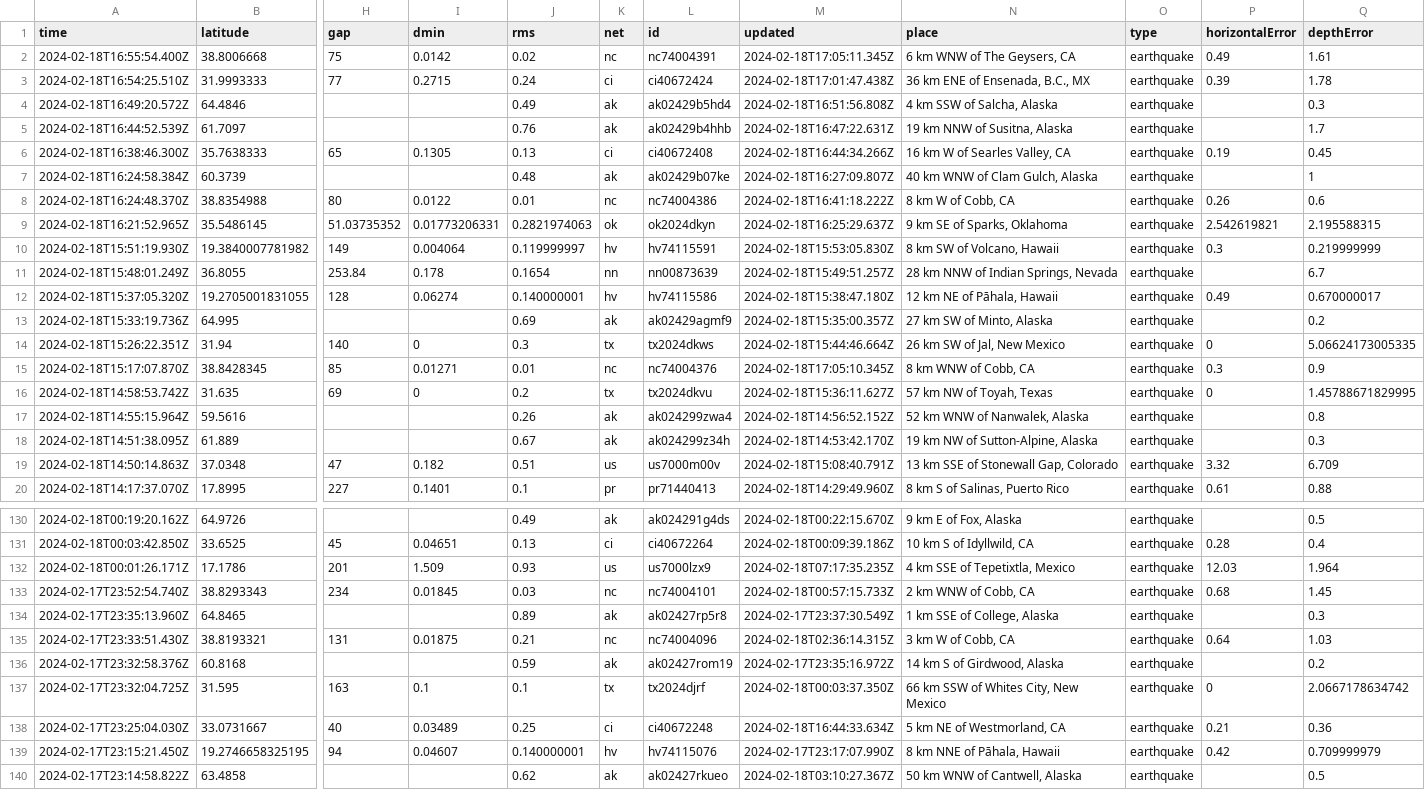
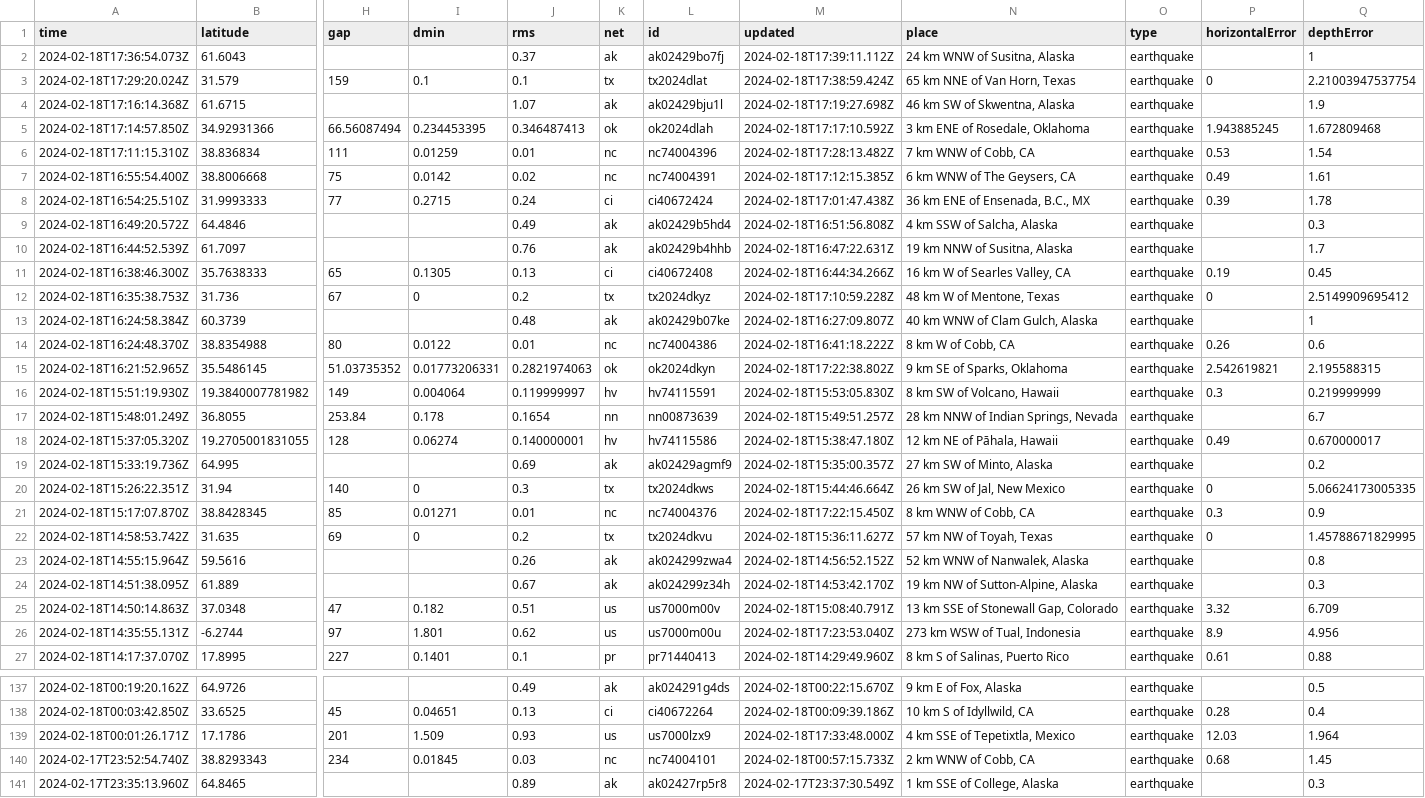
Before and after one commit to katielicari/nicar22-github-action, a CSV file: usgs_current.csv, drawn as a sheet; only a part is shown, gaps mark what is left out; the shorter side is filled out with more unchanged rows; addresses are those after the commit; rows hold the shown columns only; the diff names each change by its address in the sheet, - before the commit and + after, or states it on an @@ line.

```diff
--- a/usgs_current.csv
+++ b/usgs_current.csv
+row 2: 2024-02-18T17:36:54.073Z | 61.6043 |  |  | 0.37 | ak | ak02429bo7fj | 2024-02-18T17:39:11.112Z | 24 km WNW of Susitna, Alaska | earthquake |  | 1
+row 3: 2024-02-18T17:29:20.024Z | 31.579 | 159 | 0.1 | 0.1 | tx | tx2024dlat | 2024-02-18T17:38:59.424Z | 65 km NNE of Van Horn, Texas | earthquake | 0 | 2.21003947537754
+row 4: 2024-02-18T17:16:14.368Z | 61.6715 |  |  | 1.07 | ak | ak02429bju1l | 2024-02-18T17:19:27.698Z | 46 km SW of Skwentna, Alaska | earthquake |  | 1.9
+row 5: 2024-02-18T17:14:57.850Z | 34.92931366 | 66.56087494 | 0.234453395 | 0.346487413 | ok | ok2024dlah | 2024-02-18T17:17:10.592Z | 3 km ENE of Rosedale, Oklahoma | earthquake | 1.943885245 | 1.672809468
+row 6: 2024-02-18T17:11:15.310Z | 38.836834 | 111 | 0.01259 | 0.01 | nc | nc74004396 | 2024-02-18T17:28:13.482Z | 7 km WNW of Cobb, CA | earthquake | 0.53 | 1.54
-M7 (updated): 2024-02-18T17:05:11.345Z
+M7 (updated): 2024-02-18T17:12:15.385Z
+row 12: 2024-02-18T16:35:38.753Z | 31.736 | 67 | 0 | 0.2 | tx | tx2024dkyz | 2024-02-18T17:10:59.228Z | 48 km W of Mentone, Texas | earthquake | 0 | 2.5149909695412
-M15 (updated): 2024-02-18T16:25:29.637Z
+M15 (updated): 2024-02-18T17:22:38.802Z
-M21 (updated): 2024-02-18T17:05:10.345Z
+M21 (updated): 2024-02-18T17:22:15.450Z
+row 26: 2024-02-18T14:35:55.131Z | -6.2744 | 97 | 1.801 | 0.62 | us | us7000m00u | 2024-02-18T17:23:53.040Z | 273 km WSW of Tual, Indonesia | earthquake | 8.9 | 4.956
-M139 (updated): 2024-02-18T07:17:35.235Z
+M139 (updated): 2024-02-18T17:33:48.000Z
```
